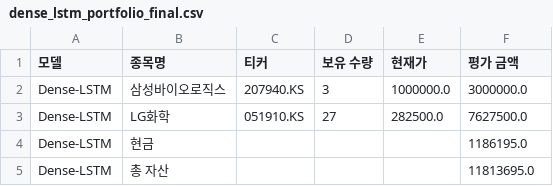
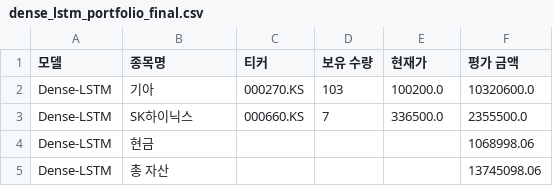
Before and after one commit to chesin1/-stock-ai-kr, a CSV file: data/dense_lstm_portfolio_final.csv, drawn as a sheet.

```diff
--- a/data/dense_lstm_portfolio_final.csv
+++ b/data/dense_lstm_portfolio_final.csv
@@ -1,5 +1,5 @@
 모델,종목명,티커,보유 수량,현재가,평가 금액
-Dense-LSTM,삼성바이오로직스,207940.KS,3,1000000.0,3000000.0
-Dense-LSTM,LG화학,051910.KS,27,282500.0,7627500.0
-Dense-LSTM,현금,,,,1186195.0
-Dense-LSTM,총 자산,,,,11813695.0
+Dense-LSTM,기아,000270.KS,103,100200.0,10320600.0
+Dense-LSTM,SK하이닉스,000660.KS,7,336500.0,2355500.0
+Dense-LSTM,현금,,,,1068998.06
+Dense-LSTM,총 자산,,,,13745098.06
```
Also changed, not shown: data/gb_20d_portfolio_final.csv, data/kr_predicted_with_scores.csv, 4 other files.
